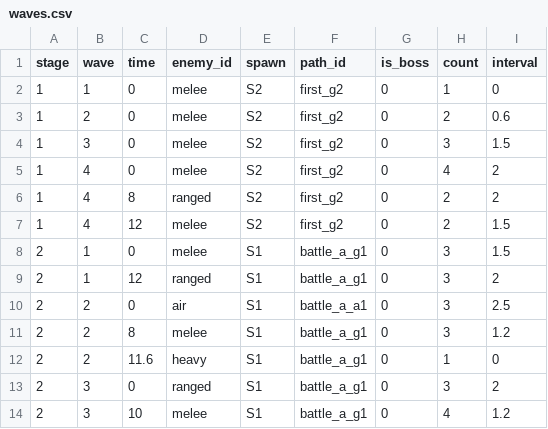
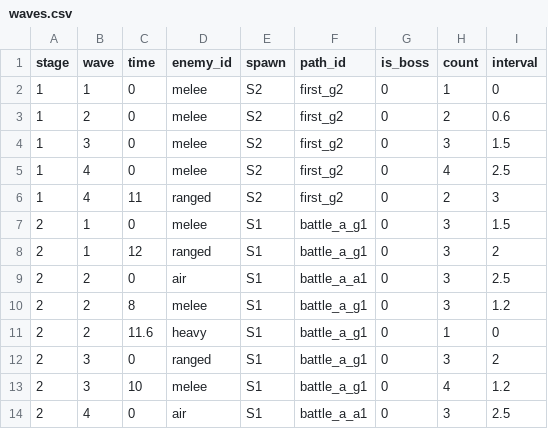
Before and after one commit to acururc/UnitySlotTower, a CSV file: Assets/UnitySlotTower/Data/Tables/waves.csv, drawn as a sheet; only a part is shown; the shorter side is filled out with more unchanged rows.

```diff
--- a/Assets/UnitySlotTower/Data/Tables/waves.csv
+++ b/Assets/UnitySlotTower/Data/Tables/waves.csv
@@ -4,5 +4,4 @@ stage,wave,time,enemy_id,spawn,path_id,is_boss,count,interval
 1,3,0,melee,S2,first_g2,0,3,1.5
-1,4,0,melee,S2,first_g2,0,4,2
-1,4,8,ranged,S2,first_g2,0,2,2
-1,4,12,melee,S2,first_g2,0,2,1.5
+1,4,0,melee,S2,first_g2,0,4,2.5
+1,4,11,ranged,S2,first_g2,0,2,3
 2,1,0,melee,S1,battle_a_g1,0,3,1.5
```
Also changed, not shown: Assets/UnitySlotTower/Data/Tables/enemies.csv, Assets/UnitySlotTower/Data/Tables/unit_upgrades.csv, 22 other files.
